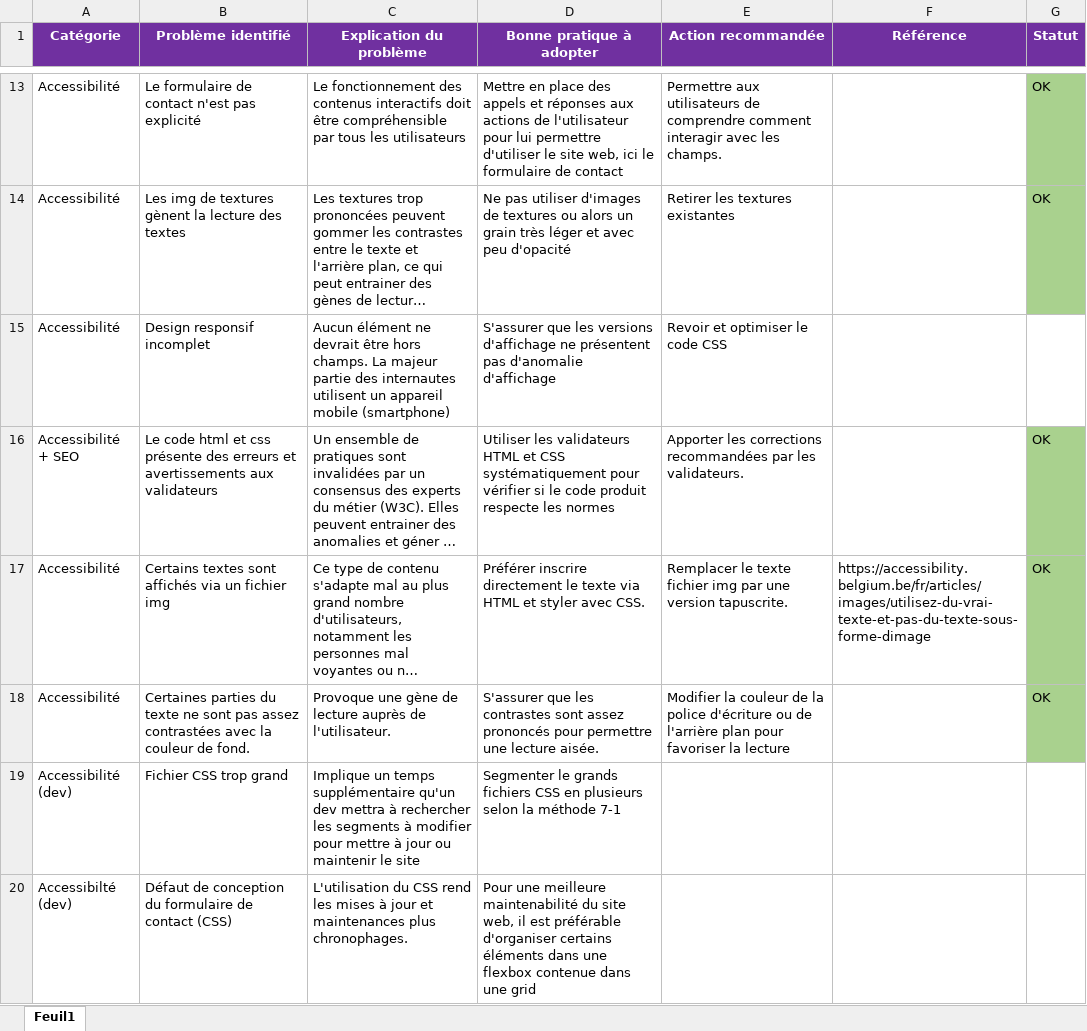
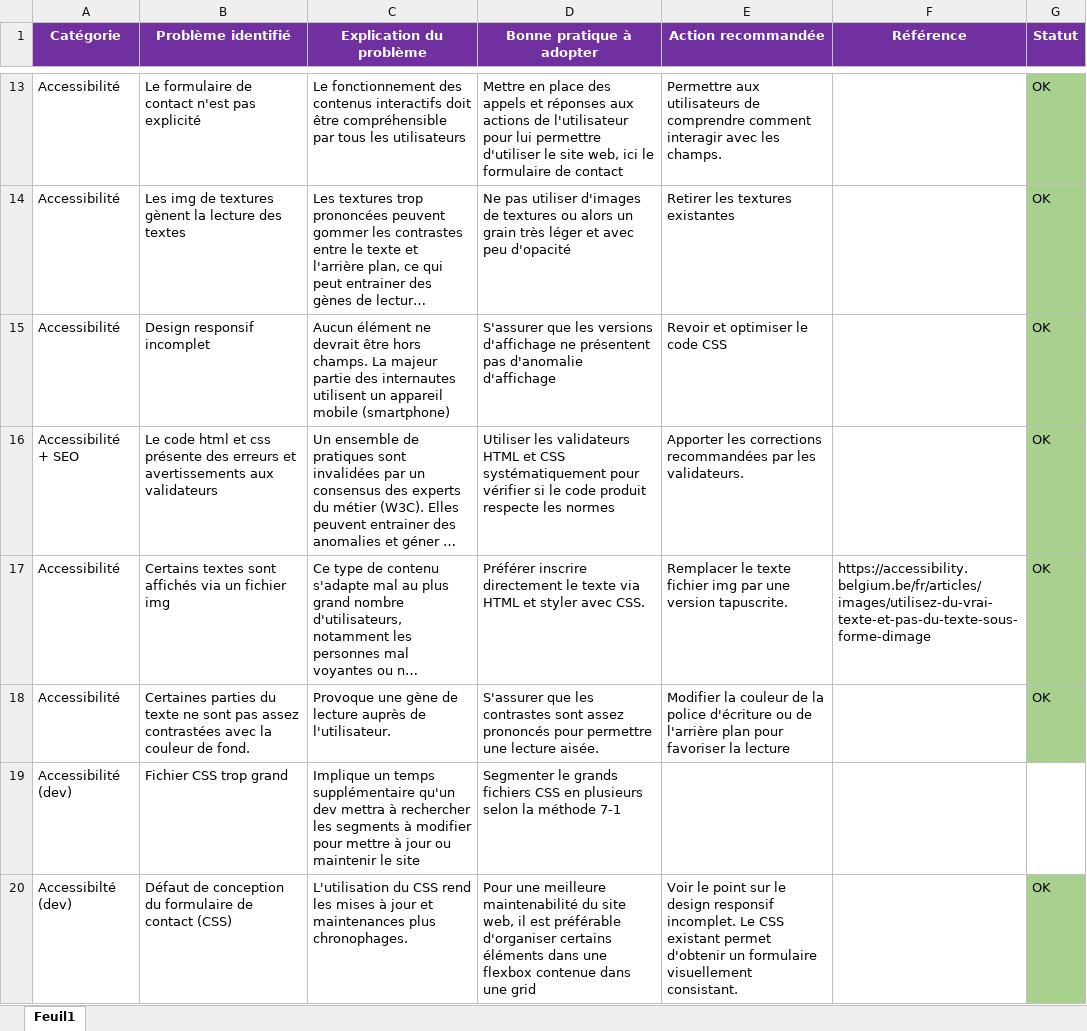
Before and after one commit to CodingWilsonA/WilsonAudoin_4_05112021, an Excel workbook: audit-SEO-chouette.xlsx, sheet Feuil1, drawn as a sheet; only a part is shown, gaps mark what is left out; long unchanged cells end in …; values as stored, in another font and other column widths than the file's, no borders; the diff names each change by its address in the sheet, - before the commit and + after, or states it on an @@ line.

Commit message:
Updated design

```diff
--- a/audit-SEO-chouette.xlsx (sheet Feuil1)
+++ b/audit-SEO-chouette.xlsx (sheet Feuil1)
-G15 (Statut): (empty)
+G15 (Statut): OK
-G15 fill: none
+G15 fill: #A9D18E
-E20 (Action recommandée): (empty)
+E20 (Action recommandée): Voir le point sur le design responsif incomplet. Le CSS existant permet d'obtenir un formulaire visuellement consistant.
-G20 (Statut): (empty)
+G20 (Statut): OK
-G20 fill: none
+G20 fill: #A9D18E
```
Also changed, not shown: 2 other files.
